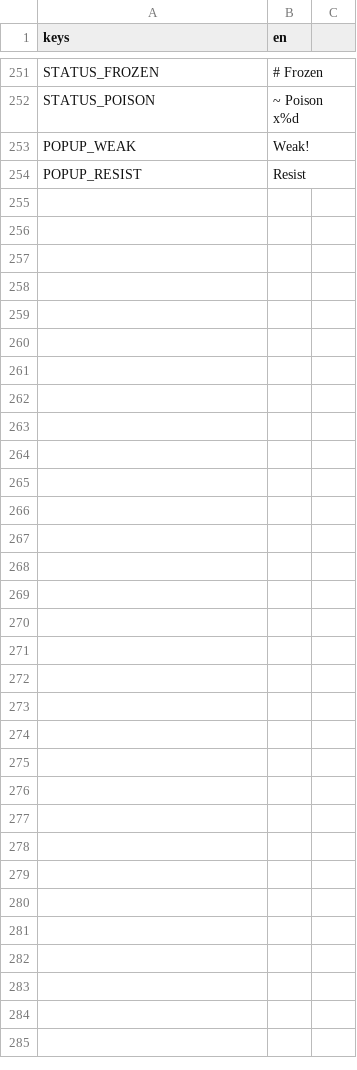
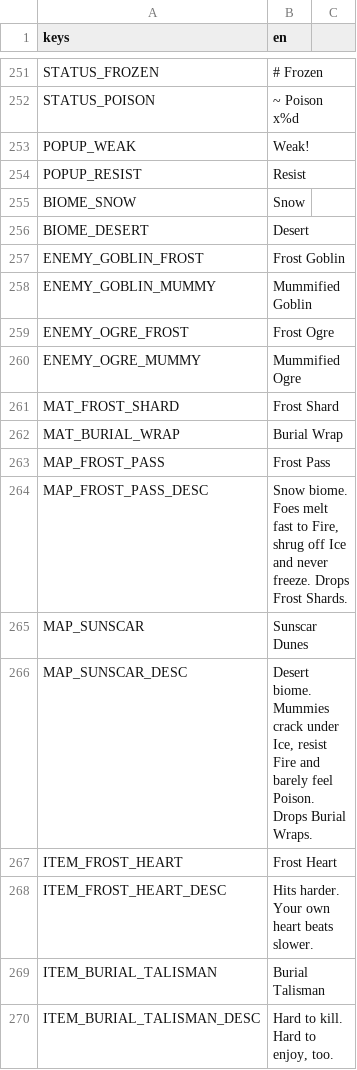
Before and after one commit to keifern-007/Project-A1, a CSV file: localization/translations.csv, drawn as a sheet; only a part is shown, gaps mark what is left out; the diff names each change by its address in the sheet, - before the commit and + after, or states it on an @@ line.

```diff
--- a/localization/translations.csv
+++ b/localization/translations.csv
+row 255: BIOME_SNOW | Snow
+row 256: BIOME_DESERT | Desert
+row 257: ENEMY_GOBLIN_FROST | Frost Goblin
+row 258: ENEMY_GOBLIN_MUMMY | Mummified Goblin
+row 259: ENEMY_OGRE_FROST | Frost Ogre
+row 260: ENEMY_OGRE_MUMMY | Mummified Ogre
+row 261: MAT_FROST_SHARD | Frost Shard
+row 262: MAT_BURIAL_WRAP | Burial Wrap
+row 263: MAP_FROST_PASS | Frost Pass
+row 264: MAP_FROST_PASS_DESC | Snow biome. Foes melt fast to Fire, shrug off Ice and never freeze. Drops Frost Shards.
+row 265: MAP_SUNSCAR | Sunscar Dunes
+row 266: MAP_SUNSCAR_DESC | Desert biome. Mummies crack under Ice, resist Fire and barely feel Poison. Drops Burial Wraps.
+row 267: ITEM_FROST_HEART | Frost Heart
+row 268: ITEM_FROST_HEART_DESC | Hits harder. Your own heart beats slower.
+row 269: ITEM_BURIAL_TALISMAN | Burial Talisman
+row 270: ITEM_BURIAL_TALISMAN_DESC | Hard to kill. Hard to enjoy, too.
```
Also changed, not shown: 27 other files.
